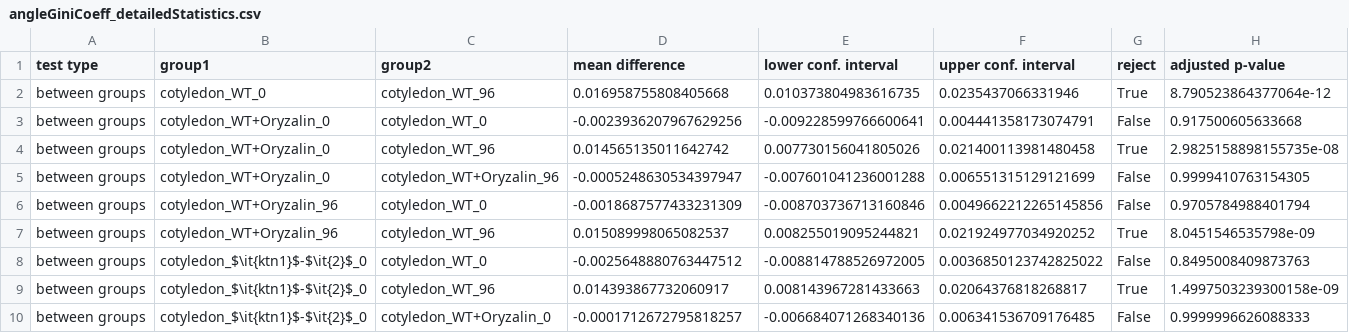
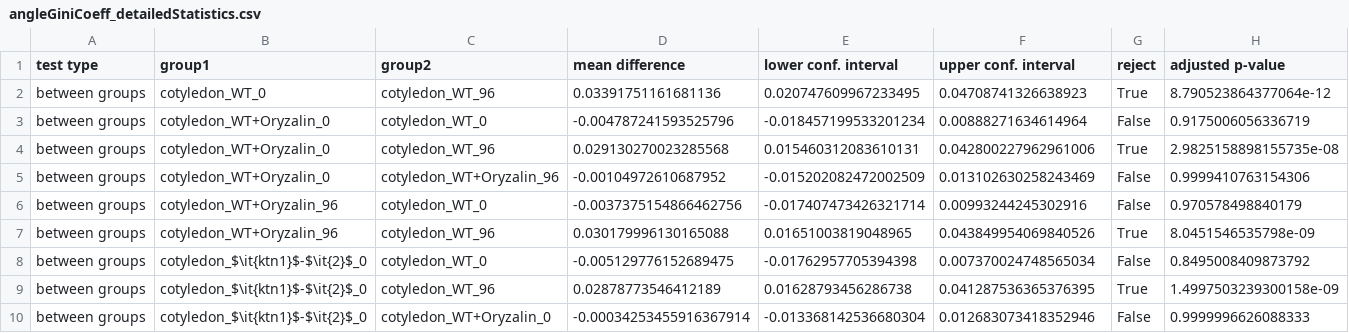
Before and after one commit to matz2532/irregularity_and_polygonal_representation, a CSV file: Results/regularityResults/angleGiniCoeff_detailedStatistics.csv, drawn as a sheet; only a part is shown; the diff covers the shown part only.

Commit message:
updating figures due to irregularity correction from combinations to permutations in Gini coefficient

```diff
--- a/Results/regularityResults/angleGiniCoeff_detailedStatistics.csv
+++ b/Results/regularityResults/angleGiniCoeff_detailedStatistics.csv
@@ -1,10 +1,10 @@
 test type,group1,group2,mean difference,lower conf. interval,upper conf. interval,reject,adjusted p-value
-between groups,cotyledon_WT_0,cotyledon_WT_96,0.016958755808405668,0.010373804983616735,0.0235437066331946,True,8.790523864377064e-12
-between groups,cotyledon_WT+Oryzalin_0,cotyledon_WT_0,-0.0023936207967629256,-0.009228599766600641,0.004441358173074791,False,0.917500605633668
-between groups,cotyledon_WT+Oryzalin_0,cotyledon_WT_96,0.014565135011642742,0.007730156041805026,0.021400113981480458,True,2.9825158898155735e-08
-between groups,cotyledon_WT+Oryzalin_0,cotyledon_WT+Oryzalin_96,-0.0005248630534397947,-0.007601041236001288,0.006551315129121699,False,0.9999410763154305
-between groups,cotyledon_WT+Oryzalin_96,cotyledon_WT_0,-0.0018687577433231309,-0.008703736713160846,0.0049662212265145856,False,0.9705784988401794
-between groups,cotyledon_WT+Oryzalin_96,cotyledon_WT_96,0.015089998065082537,0.008255019095244821,0.021924977034920252,True,8.0451546535798e-09
-between groups,cotyledon_$\it{ktn1}$-$\it{2}$_0,cotyledon_WT_0,-0.0025648880763447512,-0.008814788526972005,0.0036850123742825022,False,0.8495008409873763
-between groups,cotyledon_$\it{ktn1}$-$\it{2}$_0,cotyledon_WT_96,0.014393867732060917,0.008143967281433663,0.02064376818268817,True,1.4997503239300158e-09
-between groups,cotyledon_$\it{ktn1}$-$\it{2}$_0,cotyledon_WT+Oryzalin_0,-0.0001712672795818257,-0.006684071268340136,0.006341536709176485,False,0.9999996626088333
+between groups,cotyledon_WT_0,cotyledon_WT_96,0.03391751161681136,0.020747609967233495,0.04708741326638923,True,8.790523864377064e-12
+between groups,cotyledon_WT+Oryzalin_0,cotyledon_WT_0,-0.004787241593525796,-0.018457199533201234,0.00888271634614964,False,0.9175006056336719
+between groups,cotyledon_WT+Oryzalin_0,cotyledon_WT_96,0.029130270023285568,0.015460312083610131,0.042800227962961006,True,2.9825158898155735e-08
+between groups,cotyledon_WT+Oryzalin_0,cotyledon_WT+Oryzalin_96,-0.00104972610687952,-0.015202082472002509,0.013102630258243469,False,0.9999410763154306
+between groups,cotyledon_WT+Oryzalin_96,cotyledon_WT_0,-0.0037375154866462756,-0.017407473426321714,0.00993244245302916,False,0.970578498840179
+between groups,cotyledon_WT+Oryzalin_96,cotyledon_WT_96,0.030179996130165088,0.01651003819048965,0.043849954069840526,True,8.0451546535798e-09
+between groups,cotyledon_$\it{ktn1}$-$\it{2}$_0,cotyledon_WT_0,-0.005129776152689475,-0.01762957705394398,0.007370024748565034,False,0.8495008409873792
+between groups,cotyledon_$\it{ktn1}$-$\it{2}$_0,cotyledon_WT_96,0.02878773546412189,0.01628793456286738,0.041287536365376395,True,1.4997503239300158e-09
+between groups,cotyledon_$\it{ktn1}$-$\it{2}$_0,cotyledon_WT+Oryzalin_0,-0.00034253455916367914,-0.013368142536680304,0.012683073418352946,False,0.9999996626088333
```
Also changed, not shown: 21 edited cells elsewhere in this file, Results/regularityResults/Gini coefficient of _WtTissueComparison_angleGiniCoeff_detailedStatisticsAllVsAllAnova.csv, Results/regularityResults/Gini coefficient of _WtTissueComparison_with_ignoringGuardCells_angleGiniCoeff_ignoringGuardCells_detailedStatisticsAllVsAllAnova.csv, 19 other files.
